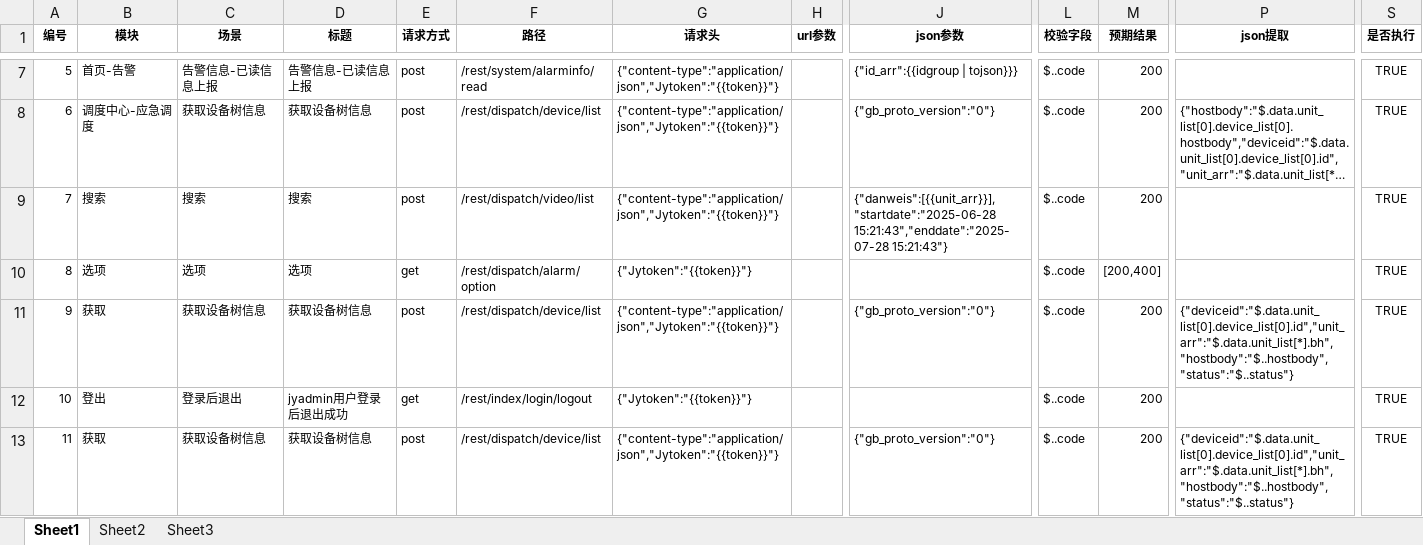
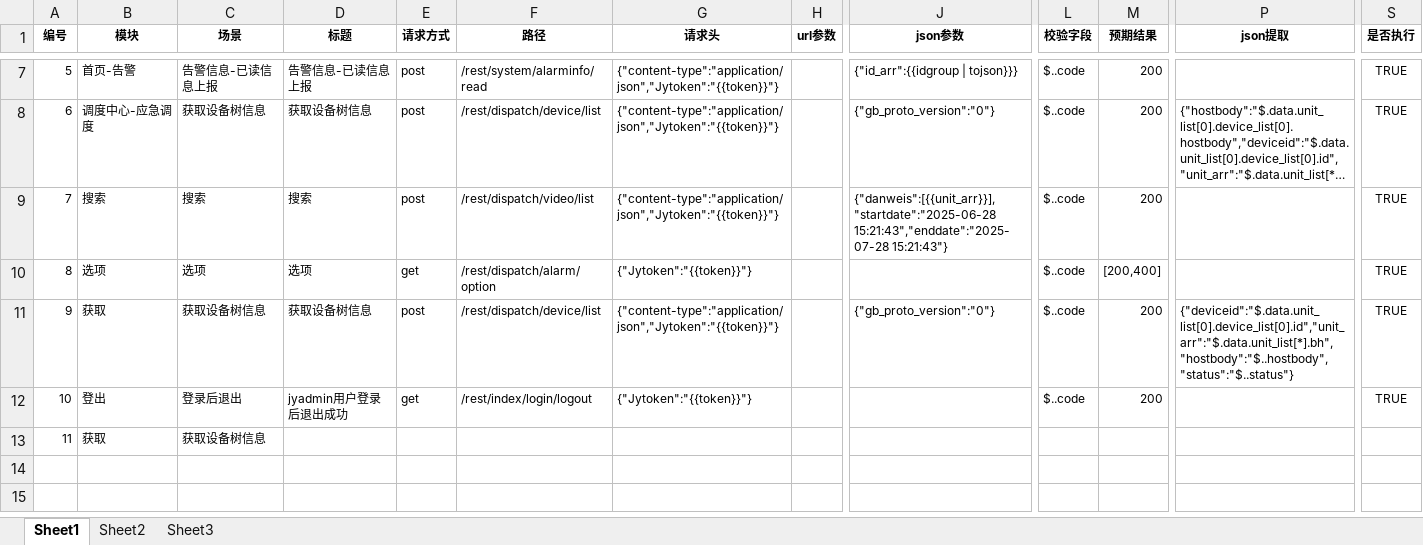
Before and after one commit to yq996/jkzdh_pingtai, an Excel workbook: data/测试用例完整版.xlsx, sheet Sheet1, drawn as a sheet; only a part is shown, gaps mark what is left out; long unchanged cells end in …; values as stored, in another font and other column widths than the file's, no borders; the diff names each change by its address in the sheet, - before the commit and + after, or states it on an @@ line.

Commit message:
第5次提交-测试用例删减

```diff
--- a/data/测试用例完整版.xlsx (sheet Sheet1)
+++ b/data/测试用例完整版.xlsx (sheet Sheet1)
-D13 (标题): 获取设备树信息
+D13 (标题): (empty)
-E13 (请求方式): post
+E13 (请求方式): (empty)
-F13 (路径): /rest/dispatch/device/list
+F13 (路径): (empty)
-G13 (请求头): {"content-type":"application/json","Jytoken":"{{token}}"}
+G13 (请求头): (empty)
-J13 (json参数): {"gb_proto_version":"0"}
+J13 (json参数): (empty)
-L13 (校验字段): $..code
+L13 (校验字段): (empty)
-M13 (预期结果): 200
+M13 (预期结果): (empty)
-P13 (json提取): {"deviceid":"$.data.unit_list[0].device_list[0].id","unit_arr":"$.data.unit_list[*].bh","hostbody":"$..hostbody","status":"$..status"}
+P13 (json提取): (empty)
-S13 (是否执行): TRUE
+S13 (是否执行): (empty)
```
